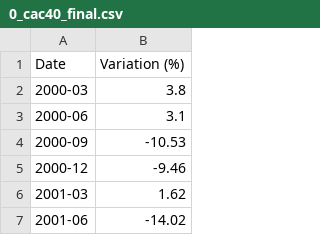
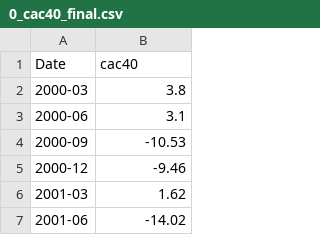
Before and after one commit to amreily/Projet-python-2A, a CSV file: 0_cac40_final.csv, drawn as a sheet; only a part is shown.

```diff
--- a/0_cac40_final.csv
+++ b/0_cac40_final.csv
@@ -1,2 +1,2 @@
-Date,Variation (%)
+Date,cac40
 2000-03,3.8
```
Also changed, not shown: 0_bce_final.csv, 0_confiance_final.csv, 5 other files.
